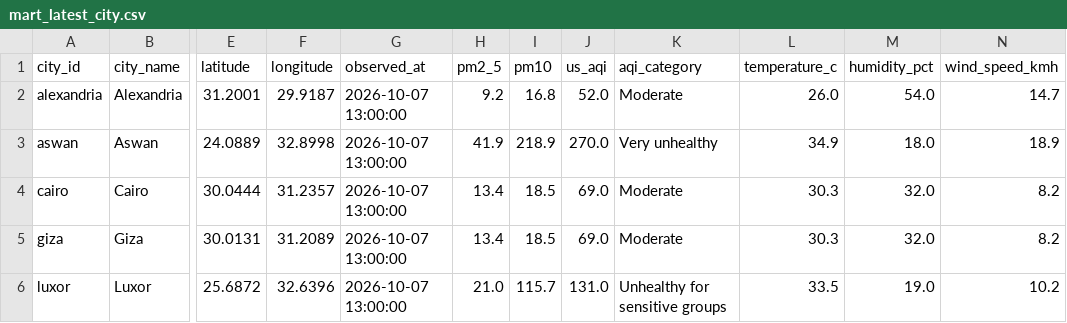
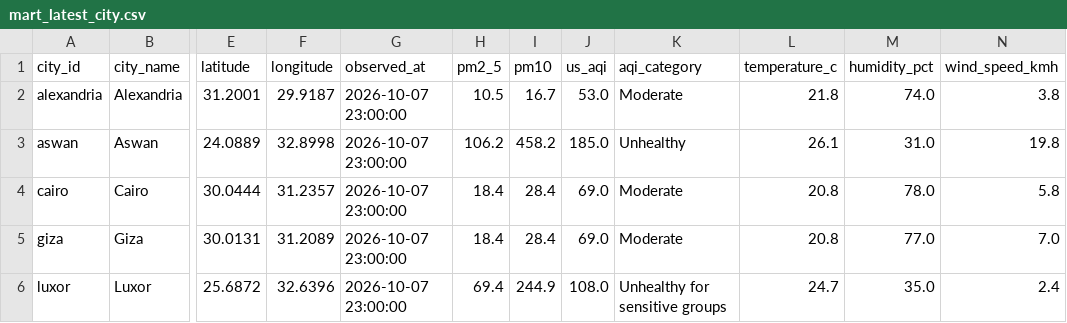
Before and after one commit to mazenelnaghy-code/egypt-air-quality, a CSV file: docs/data/mart_latest_city.csv, drawn as a sheet; only a part is shown, gaps mark what is left out; the diff covers the shown part only; the diff names each change by its address in the sheet, - before the commit and + after, or states it on an @@ line.

```diff
--- a/docs/data/mart_latest_city.csv
+++ b/docs/data/mart_latest_city.csv
-G2:G6 (observed_at): 2026-10-07 13:00:00
+G2:G6 (observed_at): 2026-10-07 23:00:00
-H2 (pm2_5): 9.2
+H2 (pm2_5): 10.5
-I2 (pm10): 16.8
+I2 (pm10): 16.7
-J2 (us_aqi): 52.0
+J2 (us_aqi): 53.0
-L2 (temperature_c): 26.0
+L2 (temperature_c): 21.8
-M2 (humidity_pct): 54.0
+M2 (humidity_pct): 74.0
-N2 (wind_speed_kmh): 14.7
+N2 (wind_speed_kmh): 3.8
-H3 (pm2_5): 41.9
+H3 (pm2_5): 106.2
-I3 (pm10): 218.9
+I3 (pm10): 458.2
-J3 (us_aqi): 270.0
+J3 (us_aqi): 185.0
-K3 (aqi_category): Very unhealthy
+K3 (aqi_category): Unhealthy
-L3 (temperature_c): 34.9
+L3 (temperature_c): 26.1
-M3 (humidity_pct): 18.0
+M3 (humidity_pct): 31.0
-N3 (wind_speed_kmh): 18.9
+N3 (wind_speed_kmh): 19.8
-H4:H5 (pm2_5): 13.4
+H4:H5 (pm2_5): 18.4
-I4:I5 (pm10): 18.5
+I4:I5 (pm10): 28.4
-L4:L5 (temperature_c): 30.3
+L4:L5 (temperature_c): 20.8
-M4 (humidity_pct): 32.0
+M4 (humidity_pct): 78.0
-N4 (wind_speed_kmh): 8.2
+N4 (wind_speed_kmh): 5.8
-M5 (humidity_pct): 32.0
+M5 (humidity_pct): 77.0
-N5 (wind_speed_kmh): 8.2
+N5 (wind_speed_kmh): 7.0
-H6 (pm2_5): 21.0
+H6 (pm2_5): 69.4
-I6 (pm10): 115.7
+I6 (pm10): 244.9
-J6 (us_aqi): 131.0
+J6 (us_aqi): 108.0
-L6 (temperature_c): 33.5
+L6 (temperature_c): 24.7
-M6 (humidity_pct): 19.0
+M6 (humidity_pct): 35.0
-N6 (wind_speed_kmh): 10.2
+N6 (wind_speed_kmh): 2.4
```
Also changed, not shown: 21 edited cells elsewhere in this file, docs/data/mart_daily_city.csv, docs/data/mart_hourly_profile.csv, 6 other files.
